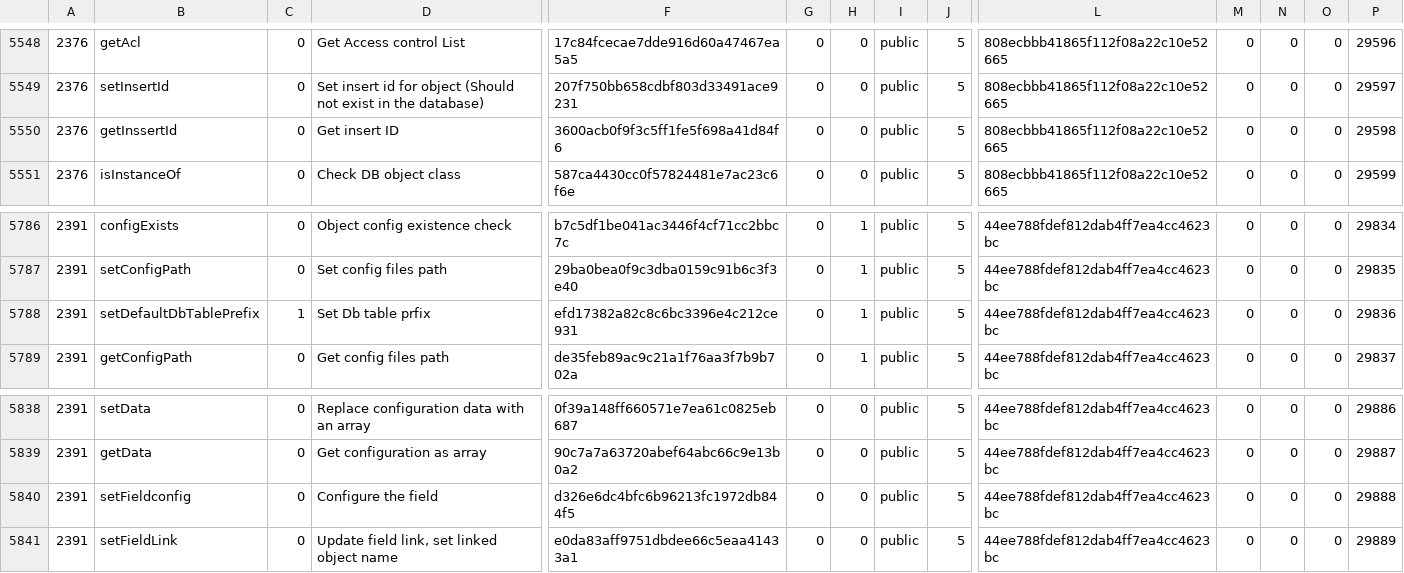
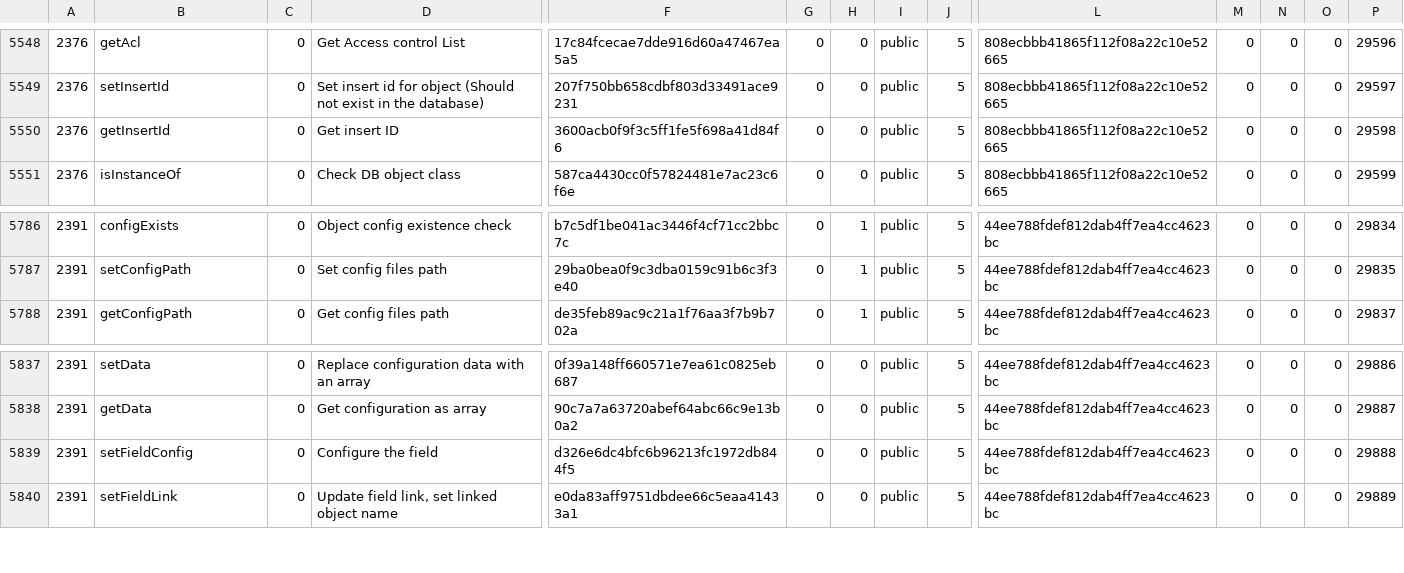
Before and after one commit to dvelum/dvelum, a CSV file: data/docs/sysdocs_class_method.csv, drawn as a sheet; only a part is shown, gaps mark what is left out; removed rows and columns are numbered as before the commit, all else as after; rows hold the shown columns only; the diff names each change by its address in the sheet, - before the commit and + after, or states it on an @@ line.

```diff
--- a/data/docs/sysdocs_class_method.csv
+++ b/data/docs/sysdocs_class_method.csv
-B5550: getInssertId
+B5550: getInsertId
-row 5788: 2391 | setDefaultDbTablePrefix | 1 | Set Db table prfix | efd17382a82c8c6bc3396e4c212ce931 | 0 | 1 | public | 5 | 44ee788fdef812dab4ff7ea4cc4623bc | 0 | 0 | 0 | 29836
-B5839: setFieldconfig
+B5839: setFieldConfig
```
Also changed, not shown: 6 other files.
